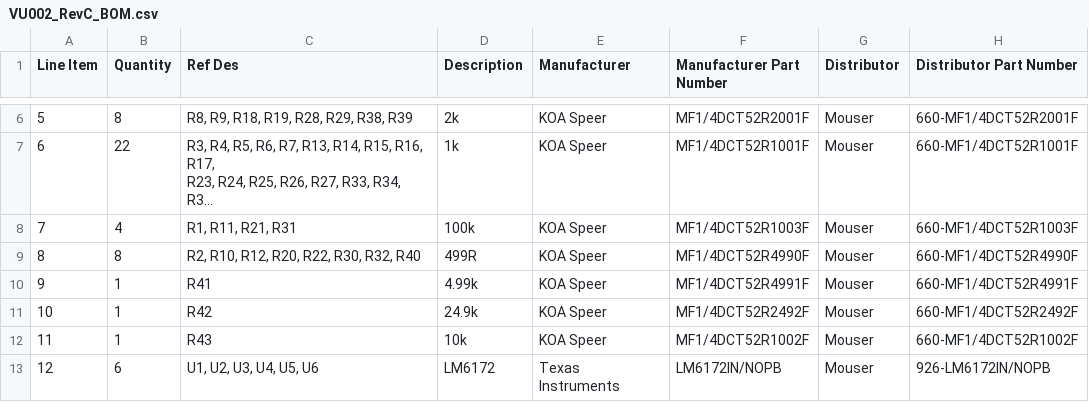
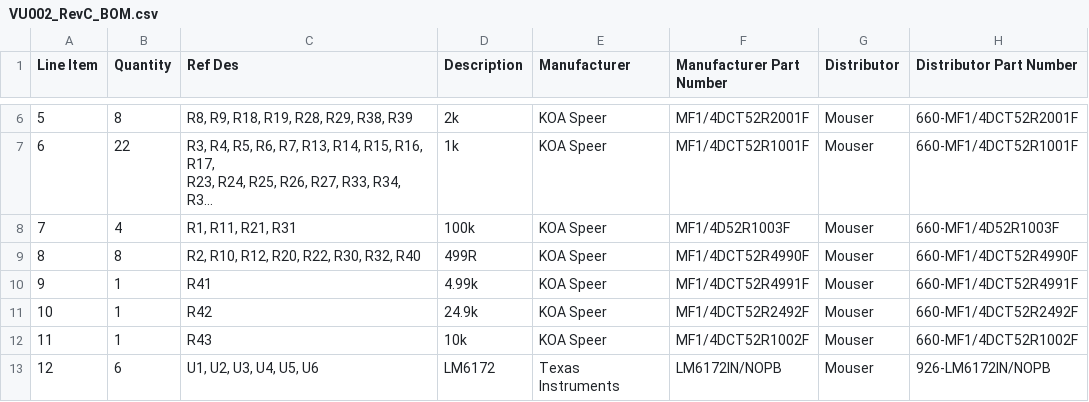
Before and after one commit to Syntonie/documentation, a CSV file: VU002/VU002_RevC_BOM.csv, drawn as a sheet; only a part is shown, gaps mark what is left out; long unchanged cells end in …; the diff names each change by its address in the sheet, - before the commit and + after, or states it on an @@ line.

```diff
--- a/VU002/VU002_RevC_BOM.csv
+++ b/VU002/VU002_RevC_BOM.csv
-F8 (Manufacturer Part Number): MF1/4DCT52R1003F
+F8 (Manufacturer Part Number): MF1/4D52R1003F
-H8 (Distributor Part Number): 660-MF1/4DCT52R1003F
+H8 (Distributor Part Number): 660-MF1/4D52R1003F
```
Also changed, not shown: VU004/VU004_RevA_BOM.csv.
